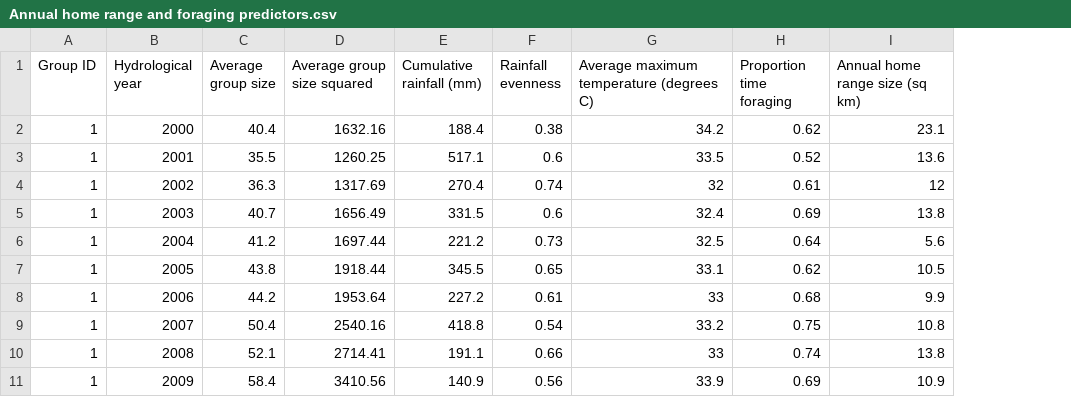
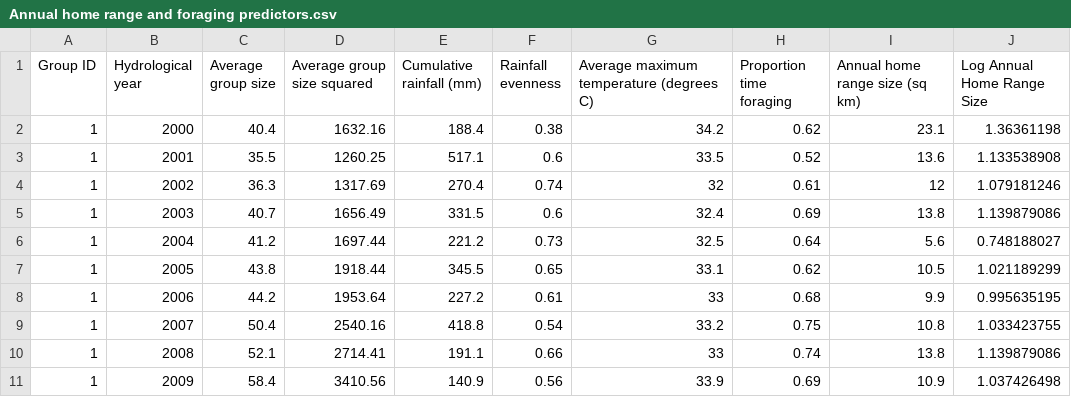
Before and after one commit to fshortIV/fshortIV-data-replication-assignment, a CSV file: Annual home range and foraging predictors.csv, drawn as a sheet; only a part is shown; the diff names each change by its address in the sheet, - before the commit and + after, or states it on an @@ line.

Commit message:
Commit

```diff
--- a/Annual home range and foraging predictors.csv
+++ b/Annual home range and foraging predictors.csv
+column J (Log Annual Home Range Size), rows 2-11: 1.36361198 | 1.133538908 | 1.079181246 | 1.139879086 | 0.748188027 | 1.021189299 | 0.995635195 | 1.033423755 | 1.139879086 | 1.037426498
```
